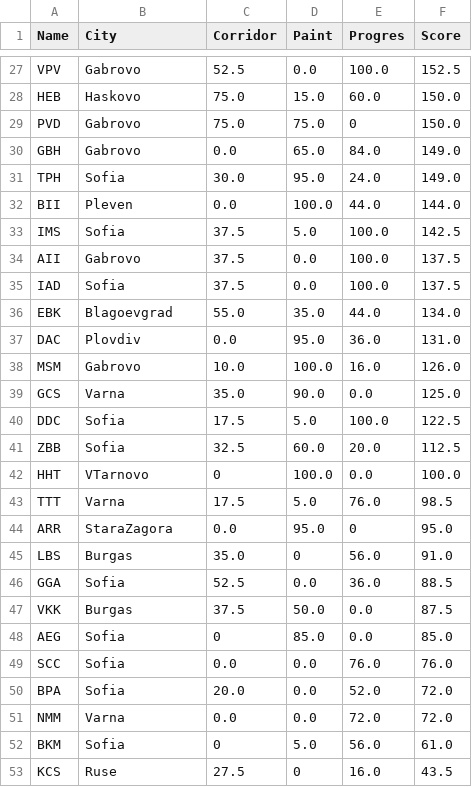
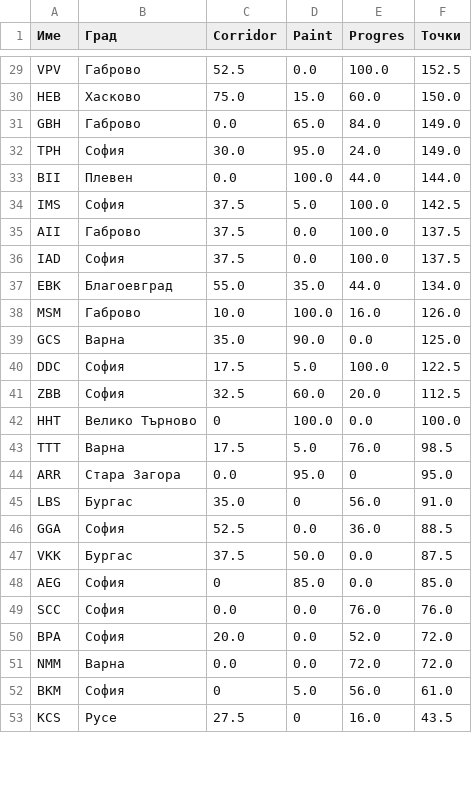
Before and after one commit to Alaxe/noi2-ranking, a CSV file: results/B.csv, drawn as a sheet; only a part is shown, gaps mark what is left out; removed rows and columns are numbered as before the commit, all else as after; the diff covers the shown part only; the diff names each change by its address in the sheet, - before the commit and + after, or states it on an @@ line.

```diff
--- a/results/B.csv
+++ b/results/B.csv
-A1: Name
+A1: Име
-B1: City
+B1: Град
-F1: Score
+F1: Точки
-B29 (Град): Gabrovo
+B29 (Град): Габрово
-B30 (Град): Haskovo
+B30 (Град): Хасково
-row 29: PVD | Gabrovo | 75.0 | 75.0 | 0 | 150.0
-B31 (Град): Gabrovo
+B31 (Град): Габрово
-B32 (Град): Sofia
+B32 (Град): София
-B33 (Град): Pleven
+B33 (Град): Плевен
-B34 (Град): Sofia
+B34 (Град): София
-B35 (Град): Gabrovo
+B35 (Град): Габрово
-B36 (Град): Sofia
+B36 (Град): София
-B37 (Град): Blagoevgrad
+B37 (Град): Благоевград
-row 37: DAC | Plovdiv | 0.0 | 95.0 | 36.0 | 131.0
-B38 (Град): Gabrovo
+B38 (Град): Габрово
-B39 (Град): Varna
+B39 (Град): Варна
-B40:B41 (Град): Sofia
+B40:B41 (Град): София
-B42 (Град): VTarnovo
+B42 (Град): Велико Търново
-B43 (Град): Varna
+B43 (Град): Варна
-B44 (Град): StaraZagora
+B44 (Град): Стара Загора
-B45 (Град): Burgas
+B45 (Град): Бургас
-B46 (Град): Sofia
+B46 (Град): София
-B47 (Град): Burgas
+B47 (Град): Бургас
-B48:B50 (Град): Sofia
+B48:B50 (Град): София
-B51 (Град): Varna
+B51 (Град): Варна
-B52 (Град): Sofia
+B52 (Град): София
-B53 (Град): Ruse
+B53 (Град): Русе
```
Also changed, not shown: 3 added rows, 1 removed row and 57 edited cells elsewhere in this file, results/B-extended.csv, results/D-extended.csv, 21 other files.
